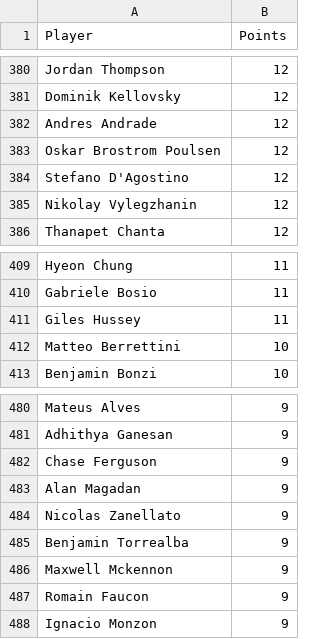
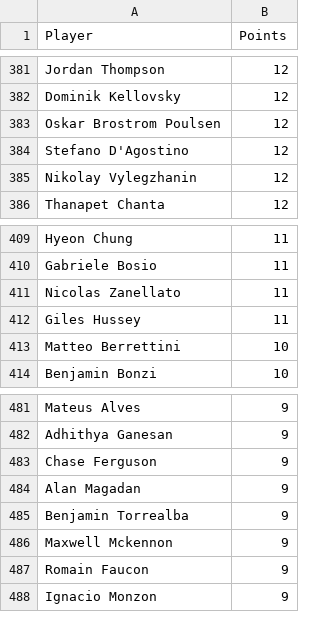
Before and after one commit to peterblum20/ATP-Race-Data, a CSV file: atp_race_top500.csv, drawn as a sheet; only a part is shown, gaps mark what is left out; removed rows and columns are numbered as before the commit, all else as after; the diff covers the shown part only; the diff names each change by its address in the sheet, - before the commit and + after, or states it on an @@ line.

```diff
--- a/atp_race_top500.csv
+++ b/atp_race_top500.csv
-row 382: Andres Andrade | 12
+row 411: Nicolas Zanellato | 11
-row 484: Nicolas Zanellato | 9
```
Also changed, not shown: 3 added rows and 2 removed rows elsewhere in this file, wta_race_top500.csv.
